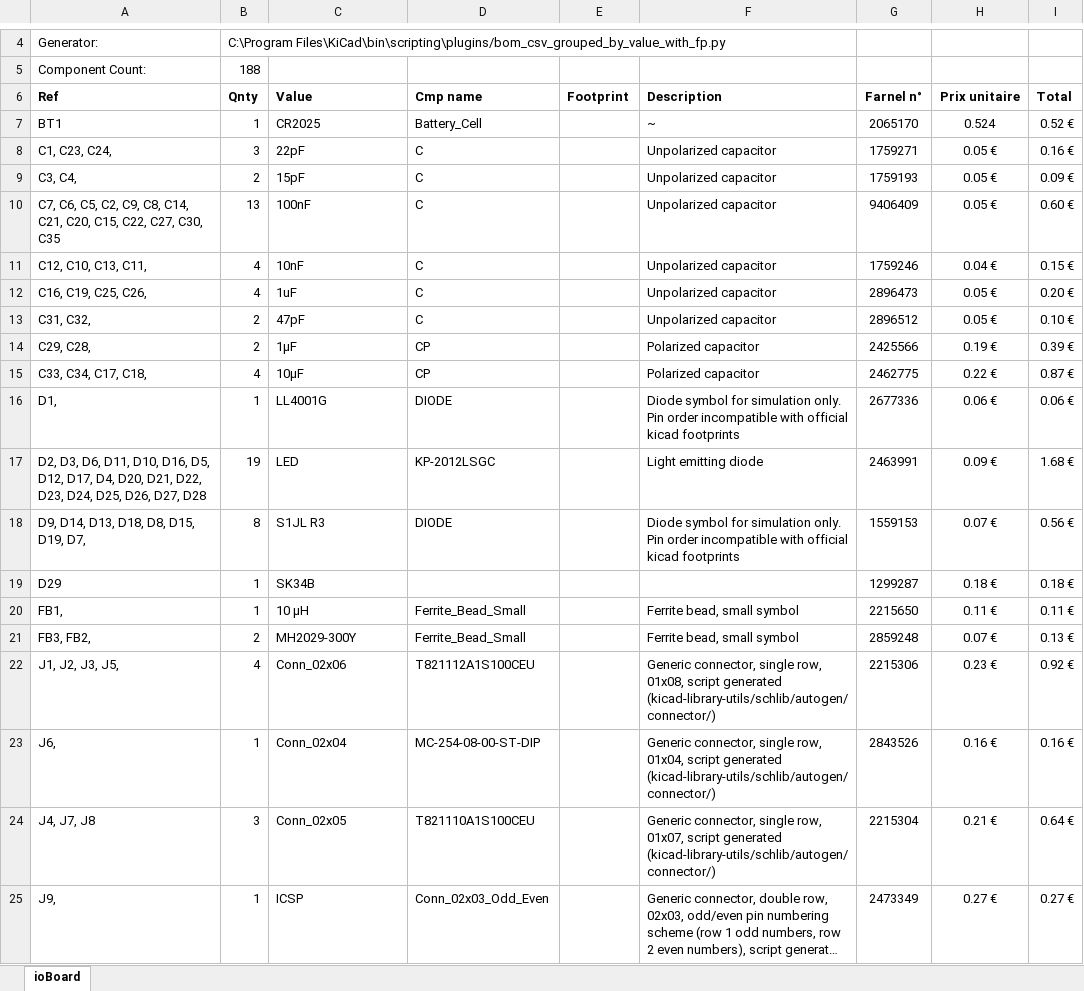
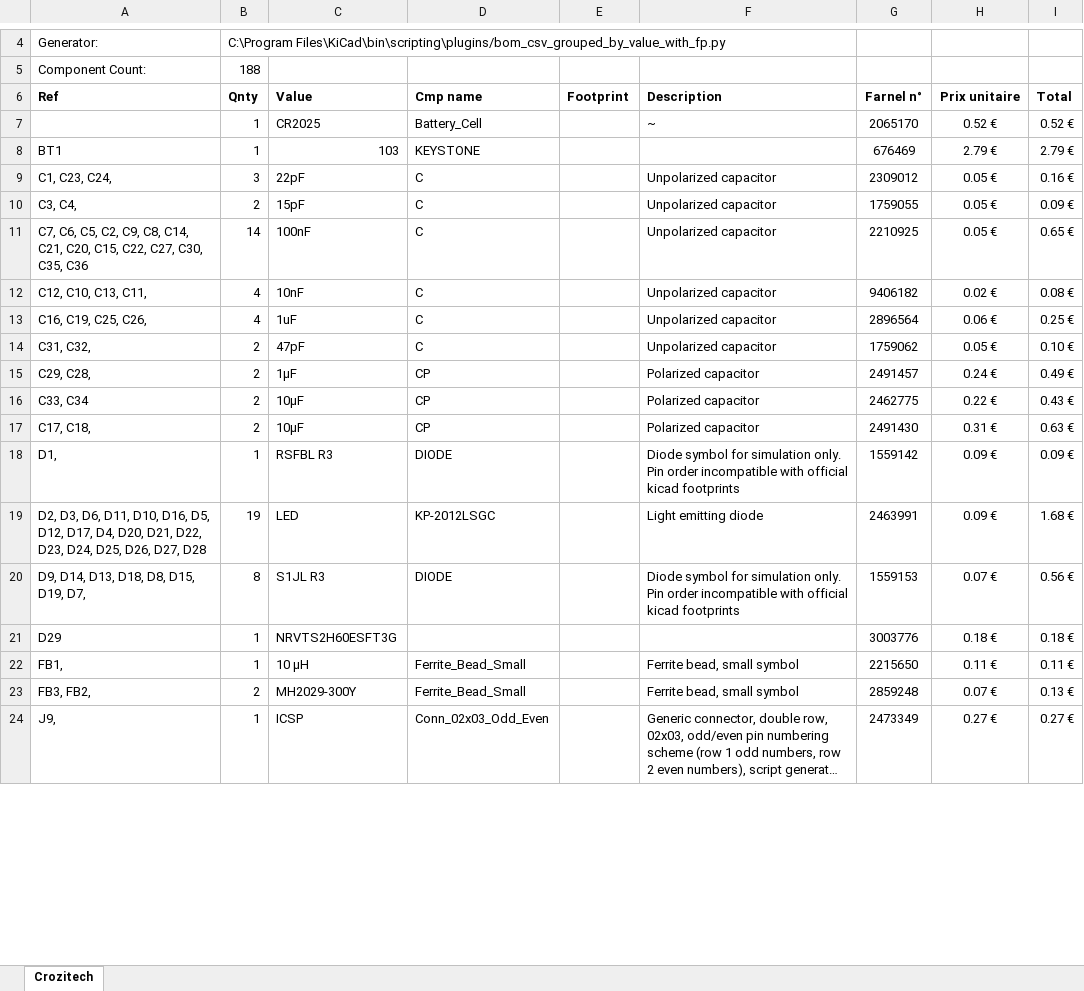
Before and after one commit to Loic74650/ioBoard, an Excel workbook: Hardware/BOM.xlsx, sheet Crozitech, drawn as a sheet; only a part is shown, gaps mark what is left out; long unchanged cells end in …; values as stored, in another font and other column widths than the file's, no borders; removed rows and columns are numbered as before the commit, all else as after; the diff covers the shown part only; the diff names each change by its address in the sheet, - before the commit and + after, or states it on an @@ line.

```diff
--- a/Hardware/BOM.xlsx (sheet Crozitech)
+++ b/Hardware/BOM.xlsx (sheet Crozitech)
-sheet tab: ioBoard
+sheet tab: Crozitech
-A7 (Ref): BT1
+A7 (Ref): (empty)
-H7 (Prix unitaire): 0.524
+H7 (Prix unitaire): 0.52 €
+row 8: BT1 | 1 | 103 | KEYSTONE |  |  | 676469 | 2.79 € | 2.79 €
-G9 (Farnel n°): 1759271
+G9 (Farnel n°): 2309012
-G10 (Farnel n°): 1759193
+G10 (Farnel n°): 1759055
-A11 (Ref): …C27, C30, C35
+A11 (Ref): …C27, C30, C35, C36
-B11 (Qnty): 13
+B11 (Qnty): 14
-G11 (Farnel n°): 9406409
+G11 (Farnel n°): 2210925
-I11 (Total): 0.60 €
+I11 (Total): 0.65 €
-G12 (Farnel n°): 1759246
+G12 (Farnel n°): 9406182
-H12 (Prix unitaire): 0.04 €
+H12 (Prix unitaire): 0.02 €
-I12 (Total): 0.15 €
+I12 (Total): 0.08 €
-G13 (Farnel n°): 2896473
+G13 (Farnel n°): 2896564
-H13 (Prix unitaire): 0.05 €
+H13 (Prix unitaire): 0.06 €
-I13 (Total): 0.20 €
+I13 (Total): 0.25 €
-G14 (Farnel n°): 2896512
+G14 (Farnel n°): 1759062
-G15 (Farnel n°): 2425566
+G15 (Farnel n°): 2491457
-H15 (Prix unitaire): 0.19 €
+H15 (Prix unitaire): 0.24 €
-I15 (Total): 0.39 €
+I15 (Total): 0.49 €
-A16 (Ref): C33, C34, C17, C18,
+A16 (Ref): C33, C34
-B16 (Qnty): 4
+B16 (Qnty): 2
-I16 (Total): 0.87 €
+I16 (Total): 0.43 €
+row 17: C17, C18, | 2 | 10µF | CP |  | Polarized capacitor | 2491430 | 0.31 € | 0.63 €
-C18 (Value): LL4001G
+C18 (Value): RSFBL R3
-G18 (Farnel n°): 2677336
+G18 (Farnel n°): 1559142
-H18 (Prix unitaire): 0.06 €
+H18 (Prix unitaire): 0.09 €
-I18 (Total): 0.06 €
+I18 (Total): 0.09 €
-C21 (Value): SK34B
+C21 (Value): NRVTS2H60ESFT3G
-G21 (Farnel n°): 1299287
+G21 (Farnel n°): 3003776
-row 22: J1, J2, J3, J5, | 4 | Conn_02x06 | T821112A1S100CEU |  | Generic connector, single row, 01x08, script generated (kicad-library-utils/schlib/autogen/connector/) | 2215306 | 0.23 € | 0.92 €
-row 23: J6, | 1 | Conn_02x04 | MC-254-08-00-ST-DIP |  | Generic connector, single row, 01x04, script generated (kicad-library-utils/schlib/autogen/connector/) | 2843526 | 0.16 € | 0.16 €
-row 24: J4, J7, J8 | 3 | Conn_02x05 | T821110A1S100CEU |  | Generic connector, single row, 01x07, script generated (kicad-library-utils/schlib/autogen/connector/) | 2215304 | 0.21 € | 0.64 €
```
Also changed, not shown: 2 added rows, 1 removed row and 52 edited cells elsewhere in this sheet, formulas that keep their value, 44 other files.
